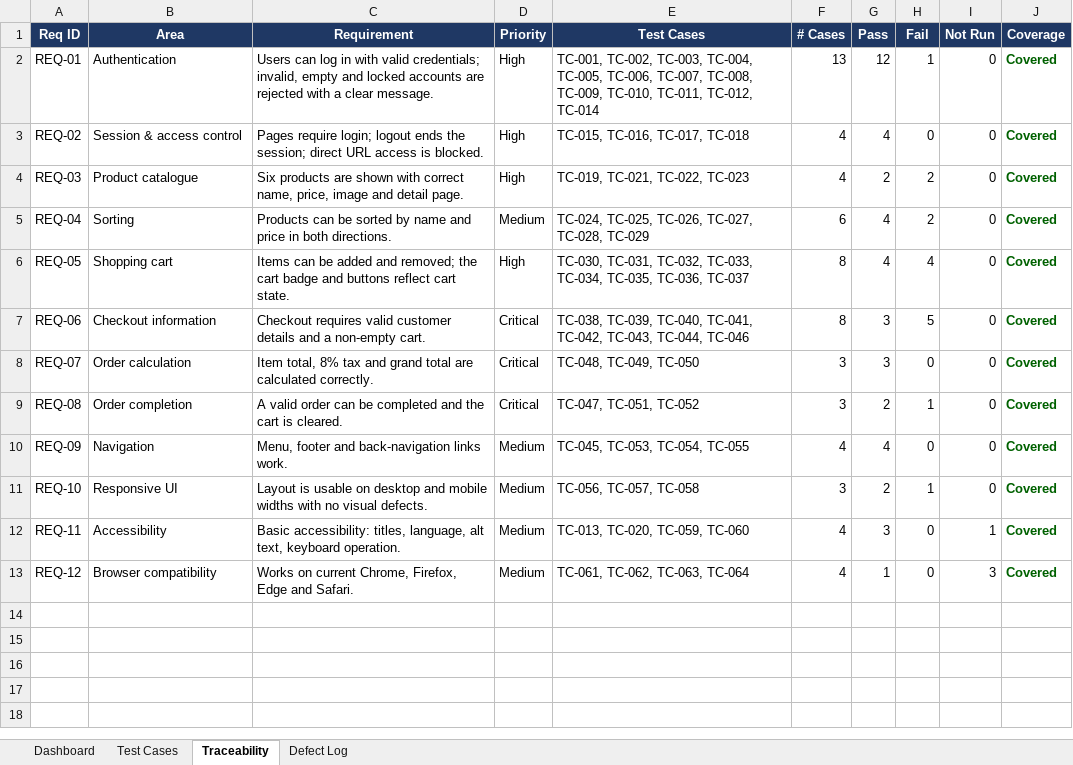
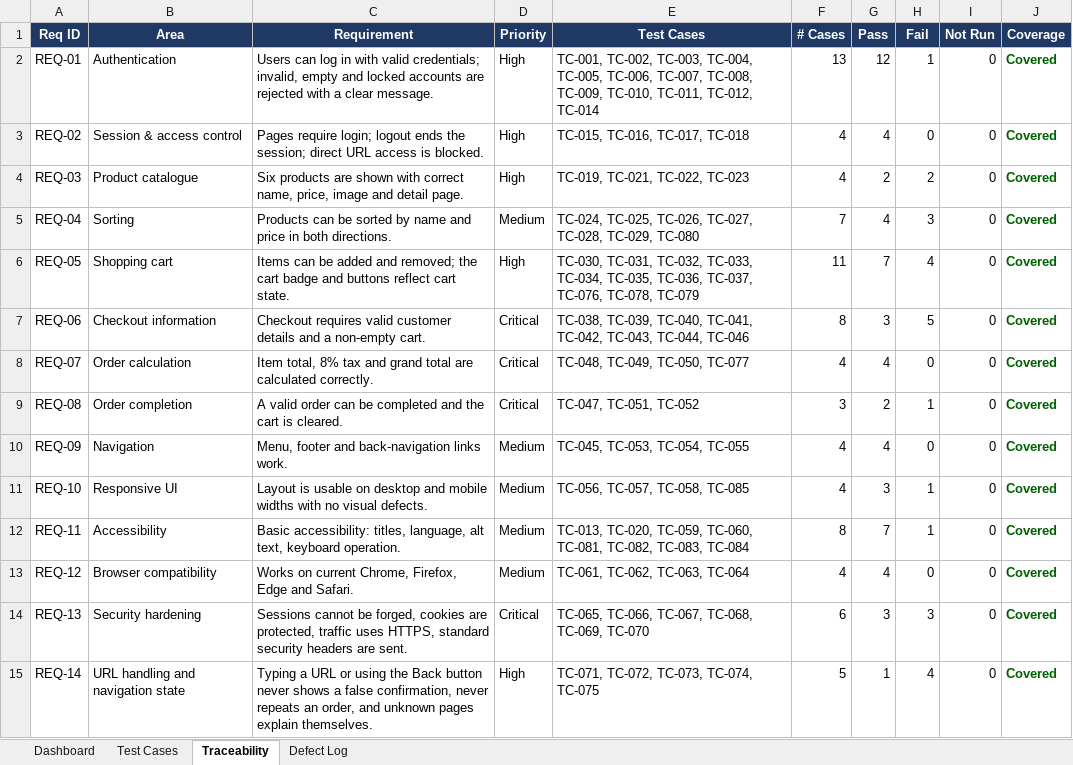
Before and after one commit to jahidulislamrihan26/sqa-portfolio, an Excel workbook: manual-testing/test-suite/SauceDemo-Test-Suite.xlsx, sheet Traceability, drawn as a sheet; values as stored, in another font and other column widths than the file's, no borders; the diff names each change by its address in the sheet, - before the commit and + after, or states it on an @@ line.

Commit message:
Manual testing v2: 85 cases, real Edge and axe scan, security and URL-handling review, 7 new defects, updated verdict

```diff
--- a/manual-testing/test-suite/SauceDemo-Test-Suite.xlsx (sheet Traceability)
+++ b/manual-testing/test-suite/SauceDemo-Test-Suite.xlsx (sheet Traceability)
-E5 (Test Cases): …TC-027, TC-028, TC-029
+E5 (Test Cases): …TC-027, TC-028, TC-029, TC-080
-F5 (# Cases): 6
+F5 (# Cases): 7
-H5 (Fail): 2
+H5 (Fail): 3
-E6 (Test Cases): …TC-035, TC-036, TC-037
+E6 (Test Cases): …TC-035, TC-036, TC-037, TC-076, TC-078, TC-079
-F6 (# Cases): 8
+F6 (# Cases): 11
-G6 (Pass): 4
+G6 (Pass): 7
-E8 (Test Cases): TC-048, TC-049, TC-050
+E8 (Test Cases): TC-048, TC-049, TC-050, TC-077
-F8 (# Cases): 3
+F8 (# Cases): 4
-G8 (Pass): 3
+G8 (Pass): 4
-E11 (Test Cases): TC-056, TC-057, TC-058
+E11 (Test Cases): TC-056, TC-057, TC-058, TC-085
-F11 (# Cases): 3
+F11 (# Cases): 4
-G11 (Pass): 2
+G11 (Pass): 3
-E12 (Test Cases): …TC-020, TC-059, TC-060
+E12 (Test Cases): …TC-020, TC-059, TC-060, TC-081, TC-082, TC-083, TC-084
-F12 (# Cases): 4
+F12 (# Cases): 8
-G12 (Pass): 3
+G12 (Pass): 7
-H12 (Fail): 0
+H12 (Fail): 1
-I12 (Not Run): 1
+I12 (Not Run): 0
-G13 (Pass): 1
+G13 (Pass): 4
-I13 (Not Run): 3
+I13 (Not Run): 0
+row 14: REQ-13 | Security hardening | Sessions cannot be forged, cookies are protected, traffic uses HTTPS, standard security headers are sent. | Critical | TC-065, TC-066, TC-067, TC-068, TC-069, TC-070 | 6 | 3 | 3 | 0 | Covered
+row 15: REQ-14 | URL handling and navigation state | Typing a URL or using the Back button never shows a false confirmation, never repeats an order, and unknown pages explain themselves. | High | TC-071, TC-072, TC-073, TC-074, TC-075 | 5 | 1 | 4 | 0 | Covered
```
Also changed, not shown: sheet Test Cases, sheet Defect Log, sheet Dashboard, 26 other files.
